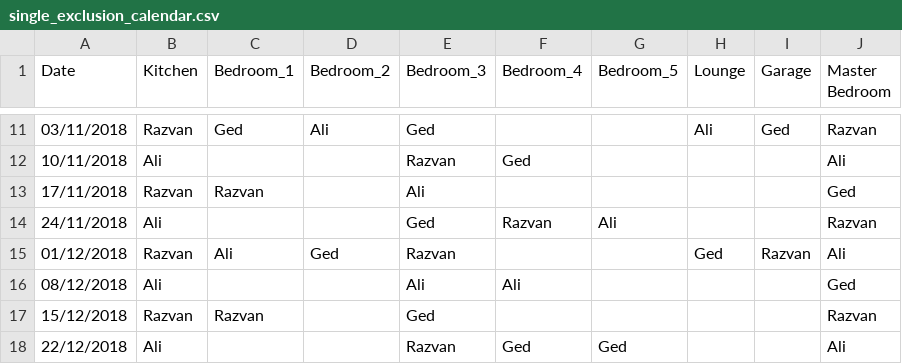
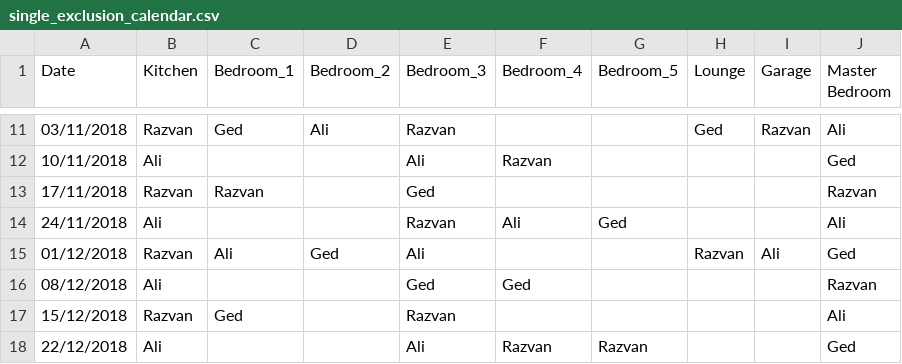
Before and after one commit to gedkirkham/CleanB-React-App, a CSV file: cleaning_rota.test.unit/expected_output/single_exclusion_calendar.csv, drawn as a sheet; only a part is shown, gaps mark what is left out; the diff covers the shown part only.

```diff
--- a/cleaning_rota.test.unit/expected_output/single_exclusion_calendar.csv
+++ b/cleaning_rota.test.unit/expected_output/single_exclusion_calendar.csv
@@ -11,8 +11,8 @@ Date,Kitchen,Bedroom_1,Bedroom_2,Bedroom_3,Bedroom_4,Bedroom_5,Lounge,Garage,Mas
-03/11/2018,Razvan,Ged,Ali,Ged,,,Ali,Ged,Razvan
-10/11/2018,Ali,,,Razvan,Ged,,,,Ali
-17/11/2018,Razvan,Razvan,,Ali,,,,,Ged
-24/11/2018,Ali,,,Ged,Razvan,Ali,,,Razvan
-01/12/2018,Razvan,Ali,Ged,Razvan,,,Ged,Razvan,Ali
-08/12/2018,Ali,,,Ali,Ali,,,,Ged
-15/12/2018,Razvan,Razvan,,Ged,,,,,Razvan
-22/12/2018,Ali,,,Razvan,Ged,Ged,,,Ali
+03/11/2018,Razvan,Ged,Ali,Razvan,,,Ged,Razvan,Ali
+10/11/2018,Ali,,,Ali,Razvan,,,,Ged
+17/11/2018,Razvan,Razvan,,Ged,,,,,Razvan
+24/11/2018,Ali,,,Razvan,Ali,Ged,,,Ali
+01/12/2018,Razvan,Ali,Ged,Ali,,,Razvan,Ali,Ged
+08/12/2018,Ali,,,Ged,Ged,,,,Razvan
+15/12/2018,Razvan,Ged,,Razvan,,,,,Ali
+22/12/2018,Ali,,,Ali,Razvan,Razvan,,,Ged
```
Also changed, not shown: 29 edited cells elsewhere in this file, cleaning_rota.test.unit/user_output/single_exclusion_calendar.csv, cleaning_rota/user_output/single_exclusion_calendar.csv, 2 other files.
